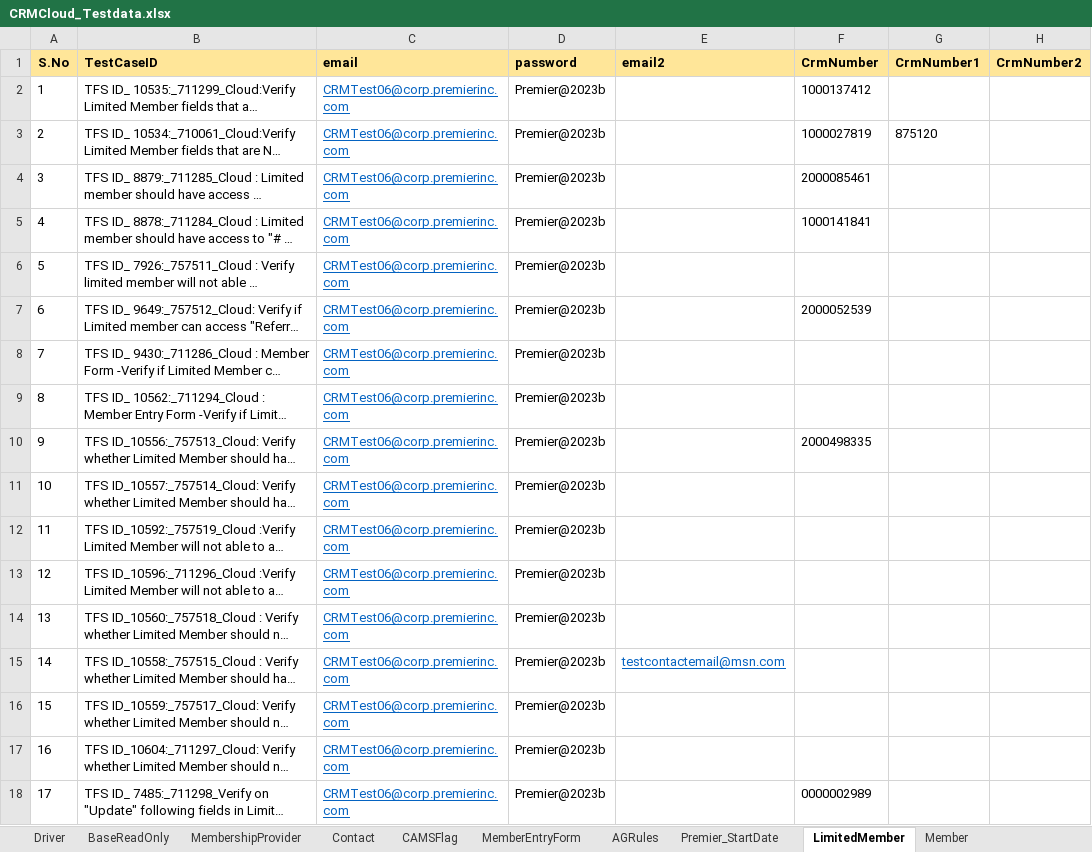
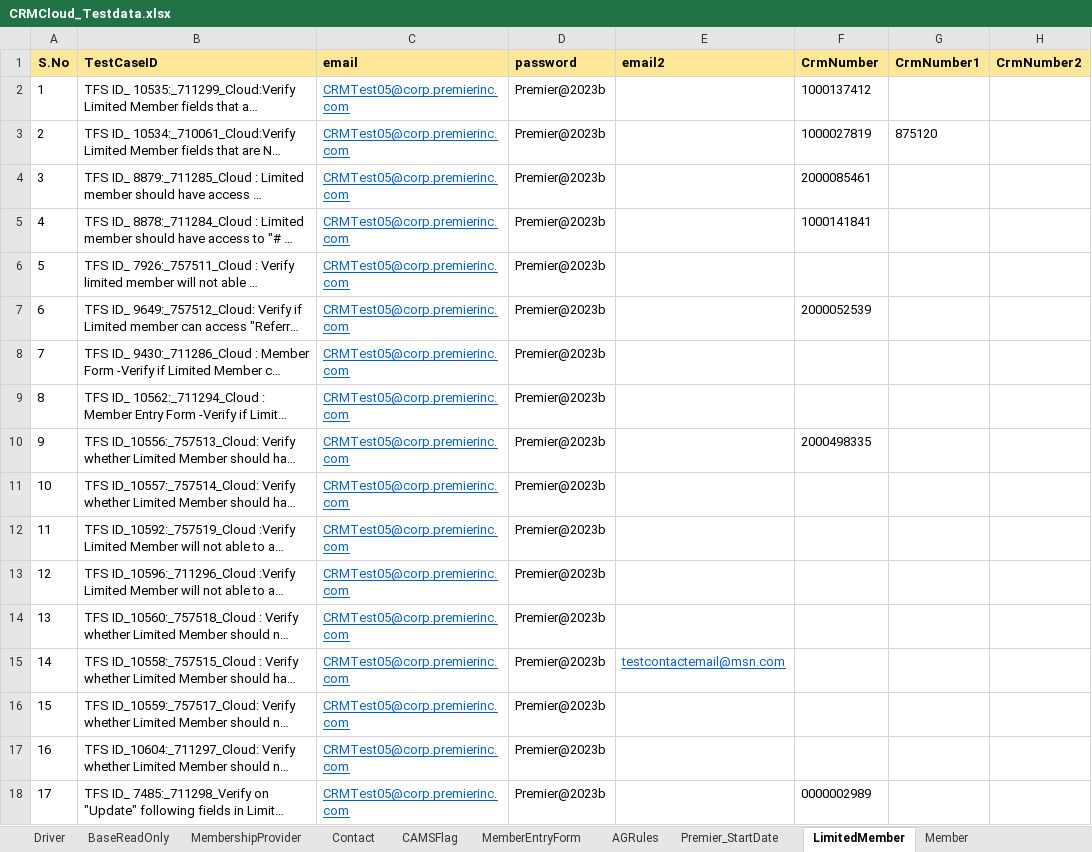
Before and after one commit to FaridhahN/Dynamics_CRM_Cloud_2023_Wave1, an Excel workbook: data/CRMCloud_Testdata.xlsx, sheet LimitedMember, drawn as a sheet; only a part is shown; long unchanged cells end in …; values as stored, in another font and other column widths than the file's, no borders; the diff names each change by its address in the sheet, - before the commit and + after, or states it on an @@ line.

```diff
--- a/data/CRMCloud_Testdata.xlsx (sheet LimitedMember)
+++ b/data/CRMCloud_Testdata.xlsx (sheet LimitedMember)
-C2:C18 (email): CRMTest06@corp.premierinc.com
+C2:C18 (email): CRMTest05@corp.premierinc.com
```
Also changed, not shown: sheet Driver, sheet BaseReadOnly, hidden cells, 3 other files.
